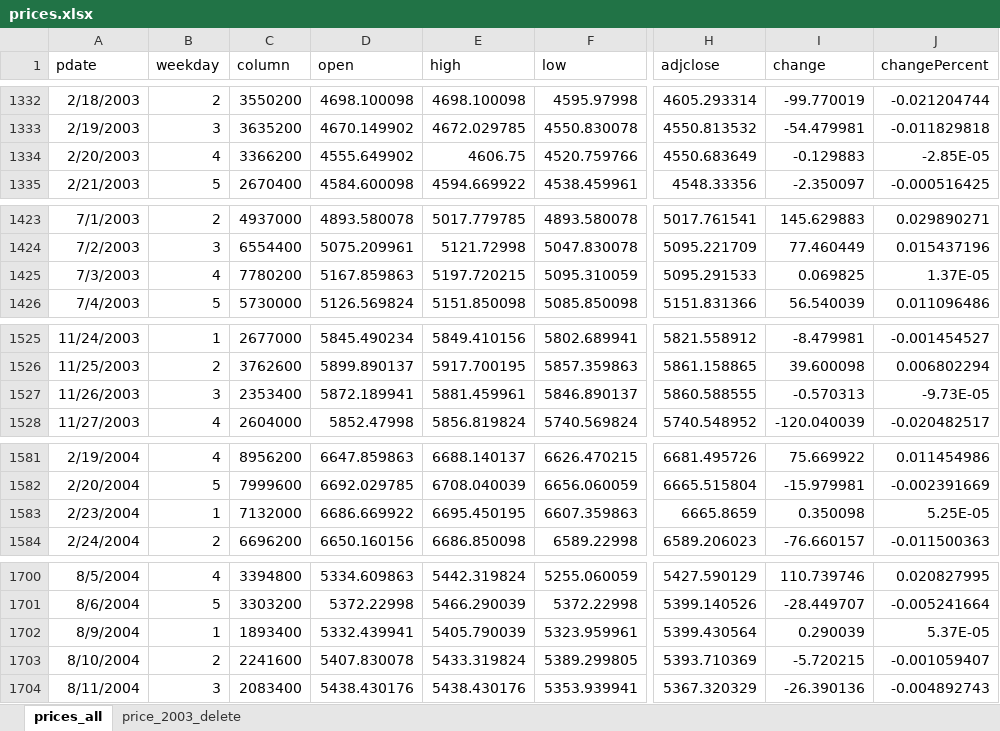
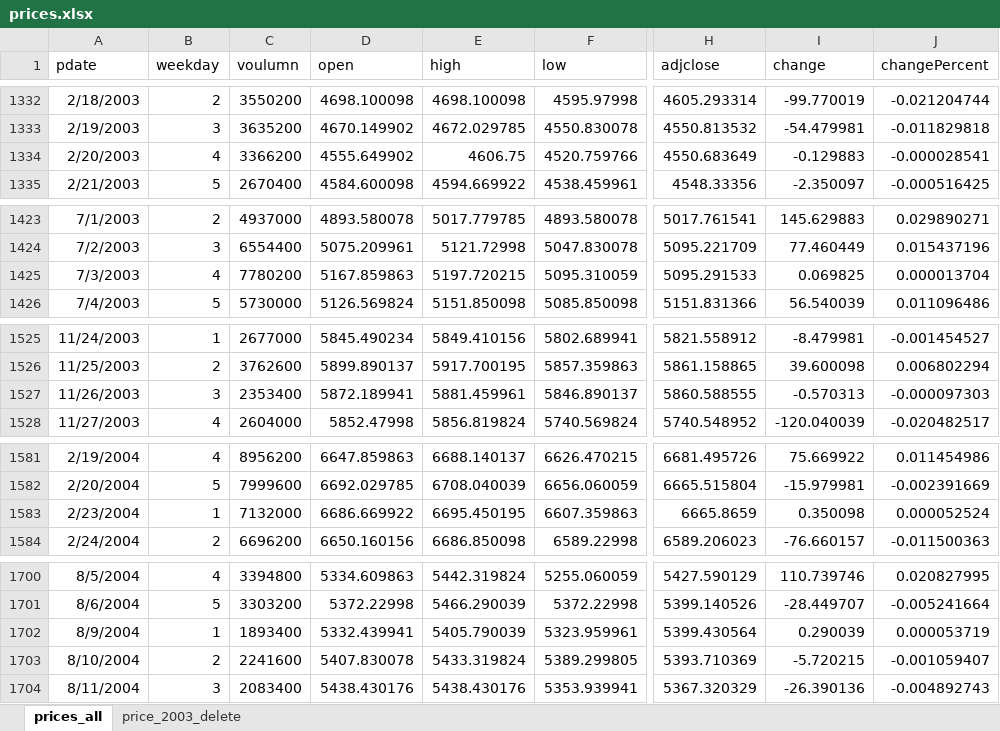
Before and after one commit to MIsakiYusaki/google-finance-crawler, an Excel workbook: stockIndex/prices.xlsx, sheet prices_all, drawn as a sheet; only a part is shown, gaps mark what is left out; values as stored, in another font and other column widths than the file's, no borders; the diff covers the shown part only; the diff names each change by its address in the sheet, - before the commit and + after, or states it on an @@ line.

Commit message:
price db finish

```diff
--- a/stockIndex/prices.xlsx (sheet prices_all)
+++ b/stockIndex/prices.xlsx (sheet prices_all)
-C1: column
+C1: voulumn
-J1334 (changePercent): -2.85E-05
+J1334 (changePercent): -0.000028541
-J1425 (changePercent): 1.37E-05
+J1425 (changePercent): 0.000013704
-J1527 (changePercent): -9.73E-05
+J1527 (changePercent): -0.000097303
-J1583 (changePercent): 5.25E-05
+J1583 (changePercent): 0.000052524
-J1702 (changePercent): 5.37E-05
+J1702 (changePercent): 0.000053719
```
Also changed, not shown: 30 edited cells elsewhere in this sheet, sheet price_2003_delete, 9 other files.
